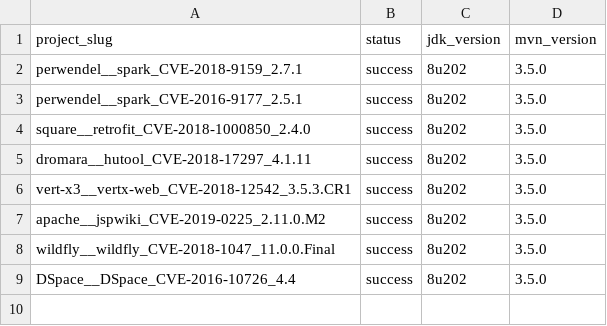
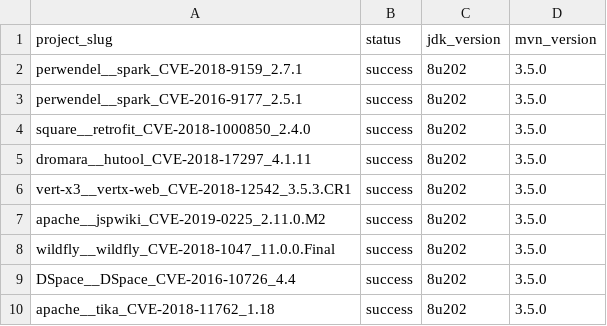
Before and after one commit to Liby99/cwe-bench-java, a CSV file: build-info/result.csv, drawn as a sheet; the diff names each change by its address in the sheet, - before the commit and + after, or states it on an @@ line.

Commit message:
More build results

```diff
--- a/build-info/result.csv
+++ b/build-info/result.csv
+row 10: apache__tika_CVE-2018-11762_1.18 | success | 8u202 | 3.5.0
```
Also changed, not shown: 10 other files.
